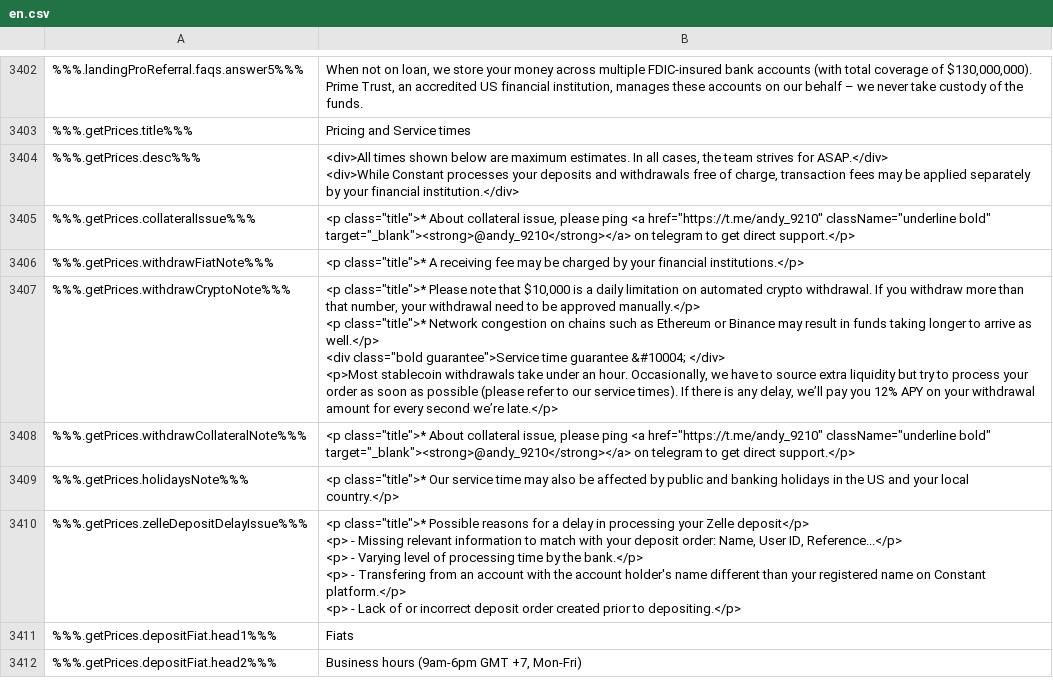
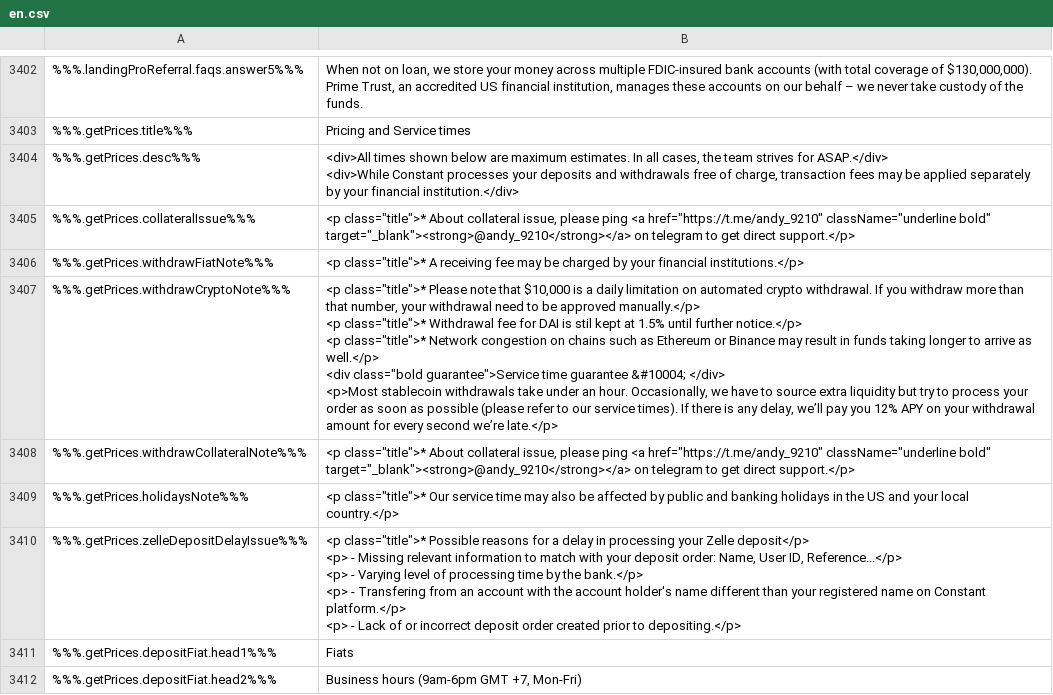
Before and after one commit to duyhtq/constant-web-i18n, a CSV file: store/en.csv, drawn as a sheet; only a part is shown, gaps mark what is left out; ↵ is a line break in a cell; the diff names each change by its address in the sheet, - before the commit and + after, or states it on an @@ line.

```diff
--- a/store/en.csv
+++ b/store/en.csv
-B3407: …<p class="title">* Network congestion…
+B3407: …<p class="title">* Withdrawal fee for DAI is stil kept at 1.5% until further notice.</p> ↵ <p class="title">* Network congestion…
```
Also changed, not shown: 6 other files.
